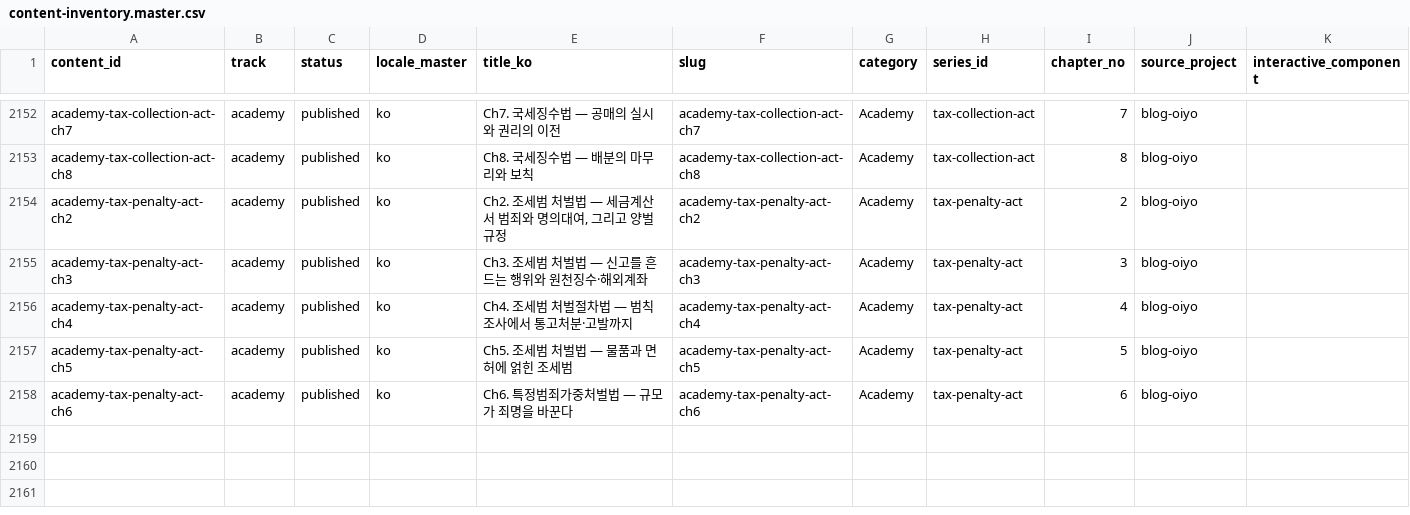
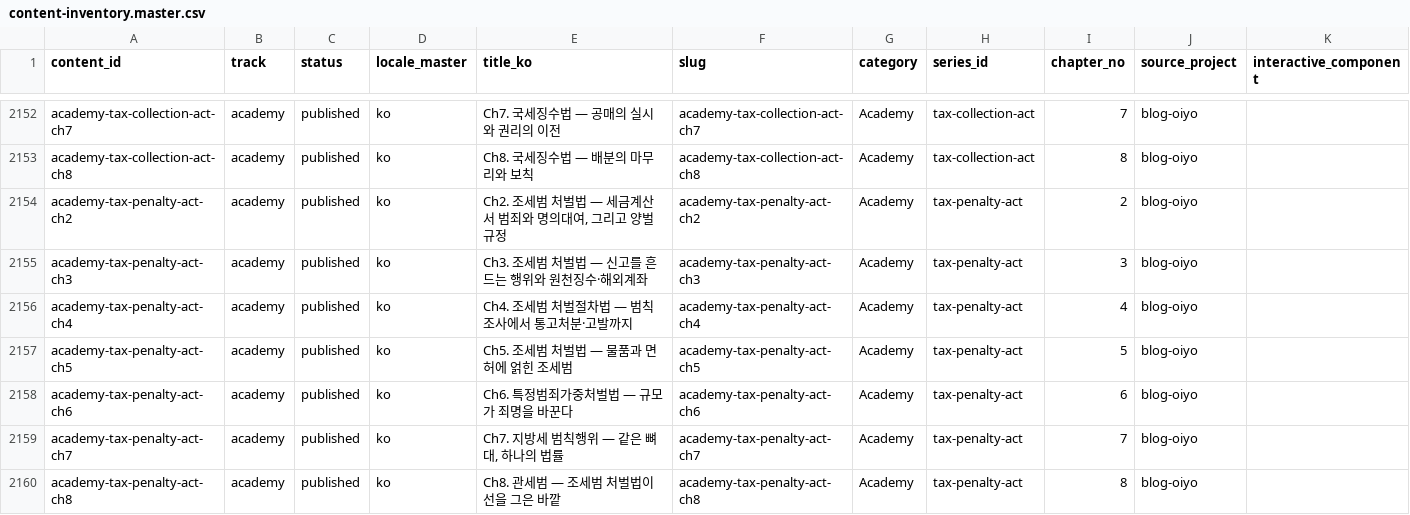
Before and after one commit to yuli3/blog-oiyo, a CSV file: data/catalog/content-inventory.master.csv, drawn as a sheet; only a part is shown, gaps mark what is left out.

```diff
--- a/data/catalog/content-inventory.master.csv
+++ b/data/catalog/content-inventory.master.csv
@@ -2158 +2158,3 @@ academy-tax-penalty-act-ch5,academy,published,ko,Ch5. 조세범 처벌법 —
 academy-tax-penalty-act-ch6,academy,published,ko,Ch6. 특정범죄가중처벌법 — 규모가 죄명을 바꾼다,academy-tax-penalty-act-ch6,Academy,tax-penalty-act,6,blog-oiyo,
+academy-tax-penalty-act-ch7,academy,published,ko,"Ch7. 지방세 범칙행위 — 같은 뼈대, 하나의 법률",academy-tax-penalty-act-ch7,Academy,tax-penalty-act,7,blog-oiyo,
+academy-tax-penalty-act-ch8,academy,published,ko,Ch8. 관세범 — 조세범 처벌법이 선을 그은 바깥,academy-tax-penalty-act-ch8,Academy,tax-penalty-act,8,blog-oiyo,
```
Also changed, not shown: 2 other files.
